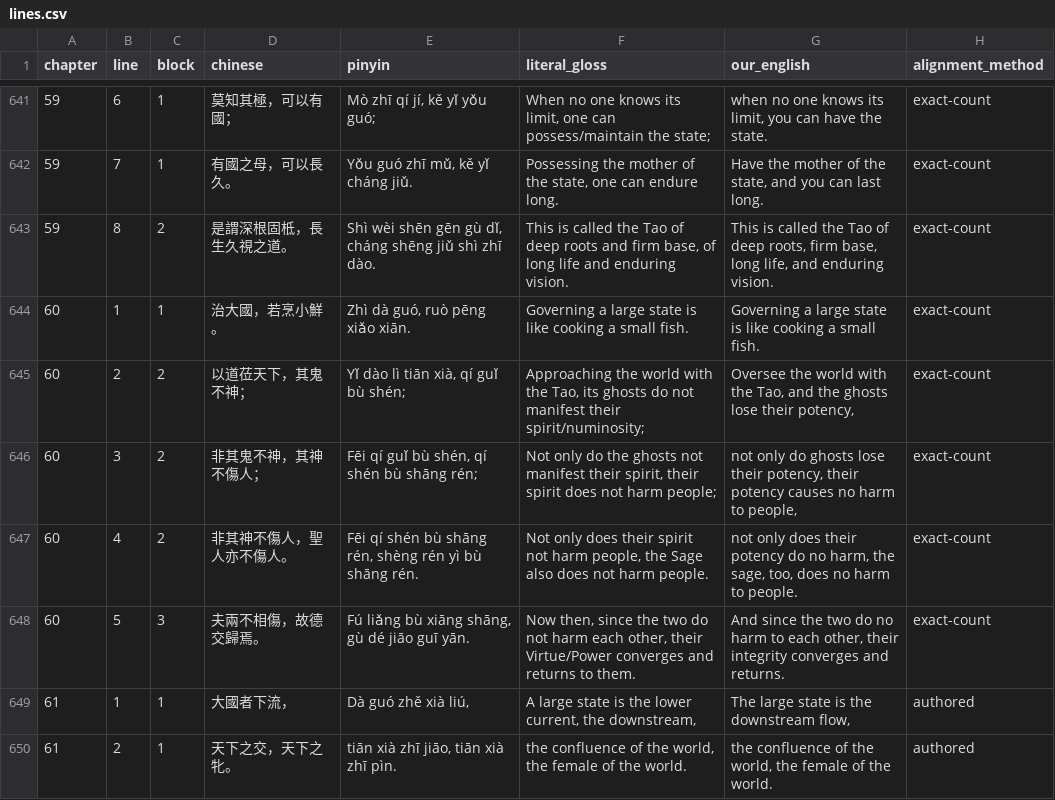
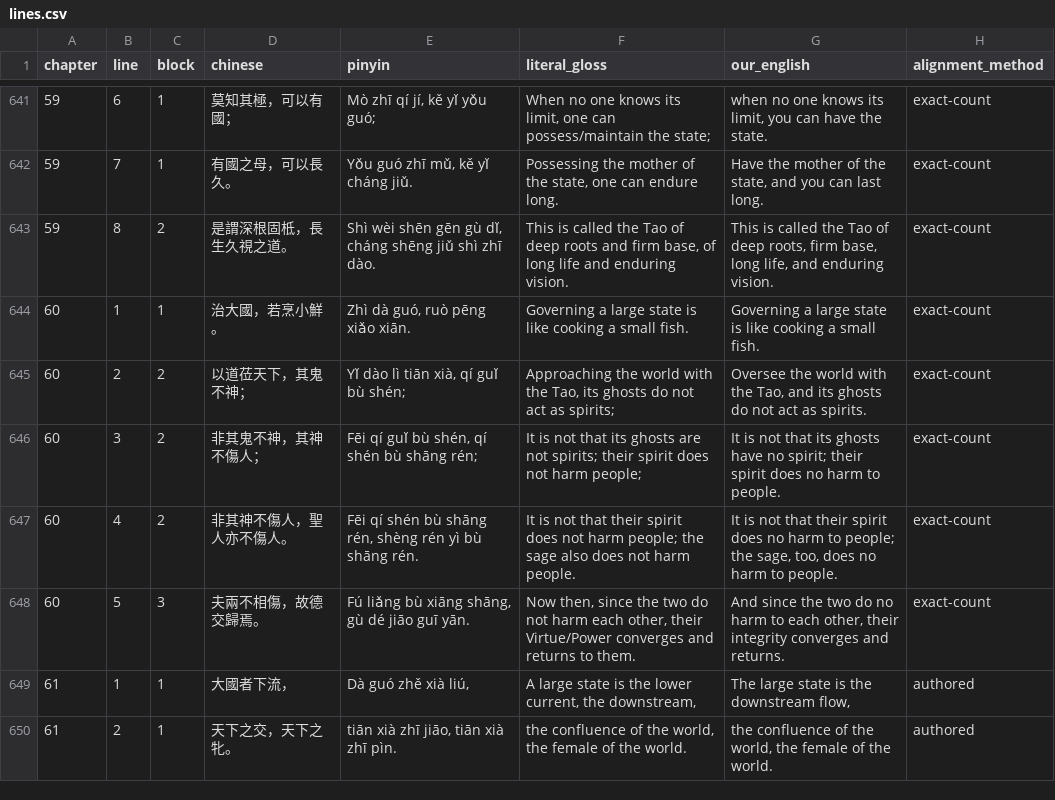
Before and after one commit to opencosmos-ai/taoteching, a CSV file: data/lines.csv, drawn as a sheet; only a part is shown, gaps mark what is left out.

```diff
--- a/data/lines.csv
+++ b/data/lines.csv
@@ -644,5 +644,5 @@ chapter,line,block,chinese,pinyin,literal_gloss,our_english,alignment_method
 60,1,1,治大國，若烹小鮮。,"Zhì dà guó, ruò pēng xiǎo xiān.",Governing a large state is like cooking a small fish.,Governing a large state is like cooking a small fish.,exact-count
-60,2,2,以道莅天下，其鬼不神；,"Yǐ dào lì tiān xià, qí guǐ bù shén;","Approaching the world with the Tao, its ghosts do not manifest their spirit/numinosity;","Oversee the world with the Tao, and the ghosts lose their potency,",exact-count
-60,3,2,非其鬼不神，其神不傷人；,"Fēi qí guǐ bù shén, qí shén bù shāng rén;","Not only do the ghosts not manifest their spirit, their spirit does not harm people;","not only do ghosts lose their potency, their potency causes no harm to people,",exact-count
-60,4,2,非其神不傷人，聖人亦不傷人。,"Fēi qí shén bù shāng rén, shèng rén yì bù shāng rén.","Not only does their spirit not harm people, the Sage also does not harm people.","not only does their potency do no harm, the sage, too, does no harm to people.",exact-count
+60,2,2,以道莅天下，其鬼不神；,"Yǐ dào lì tiān xià, qí guǐ bù shén;","Approaching the world with the Tao, its ghosts do not act as spirits;","Oversee the world with the Tao, and its ghosts do not act as spirits.",exact-count
+60,3,2,非其鬼不神，其神不傷人；,"Fēi qí guǐ bù shén, qí shén bù shāng rén;",It is not that its ghosts are not spirits; their spirit does not harm people;,It is not that its ghosts have no spirit; their spirit does no harm to people.,exact-count
+60,4,2,非其神不傷人，聖人亦不傷人。,"Fēi qí shén bù shāng rén, shèng rén yì bù shāng rén.",It is not that their spirit does not harm people; the sage also does not harm people.,"It is not that their spirit does no harm to people; the sage, too, does no harm to people.",exact-count
 60,5,3,夫兩不相傷，故德交歸焉。,"Fú liǎng bù xiāng shāng, gù dé jiāo guī yān.","Now then, since the two do not harm each other, their Virtue/Power converges and returns to them.","And since the two do no harm to each other, their integrity converges and returns.",exact-count
```
Also changed, not shown: data/character-anatomy.csv, data/characters.csv, 18 other files.
